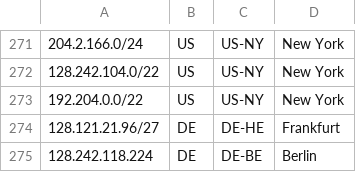
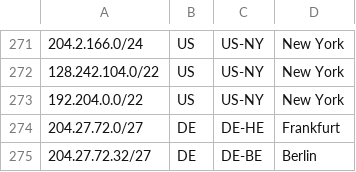
Before and after one commit to nttgin/geofeeds, a CSV file: geofeeds.csv, drawn as a sheet; only a part is shown, gaps mark what is left out.

Commit message:
Update geofeeds.csv

```diff
--- a/geofeeds.csv
+++ b/geofeeds.csv
@@ -273,3 +273,3 @@
 192.204.0.0/22,US,US-NY,New York,
-128.121.21.96/27,DE,DE-HE,Frankfurt,
-128.242.118.224,DE,DE-BE,Berlin,
+204.27.72.0/27,DE,DE-HE,Frankfurt,
+204.27.72.32/27,DE,DE-BE,Berlin,
```
